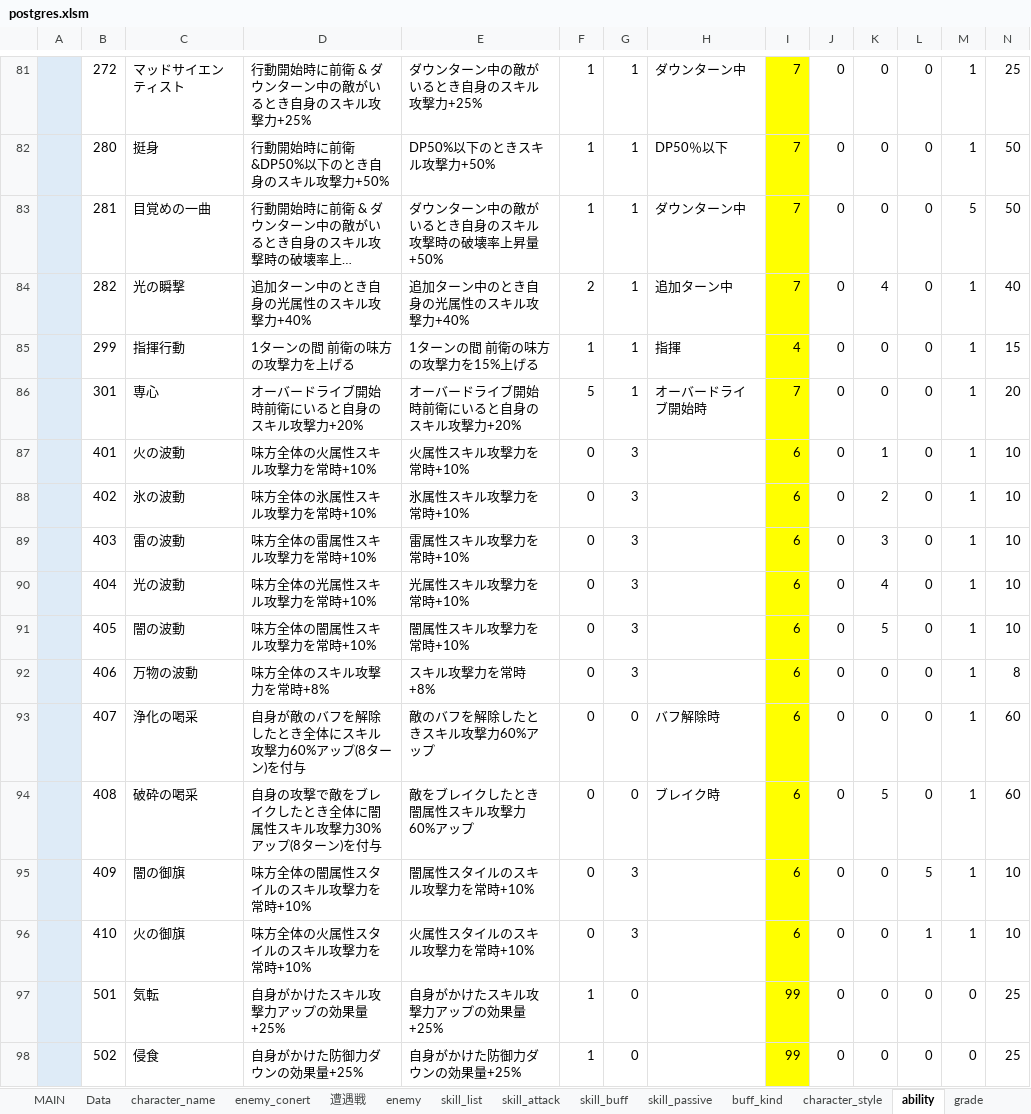
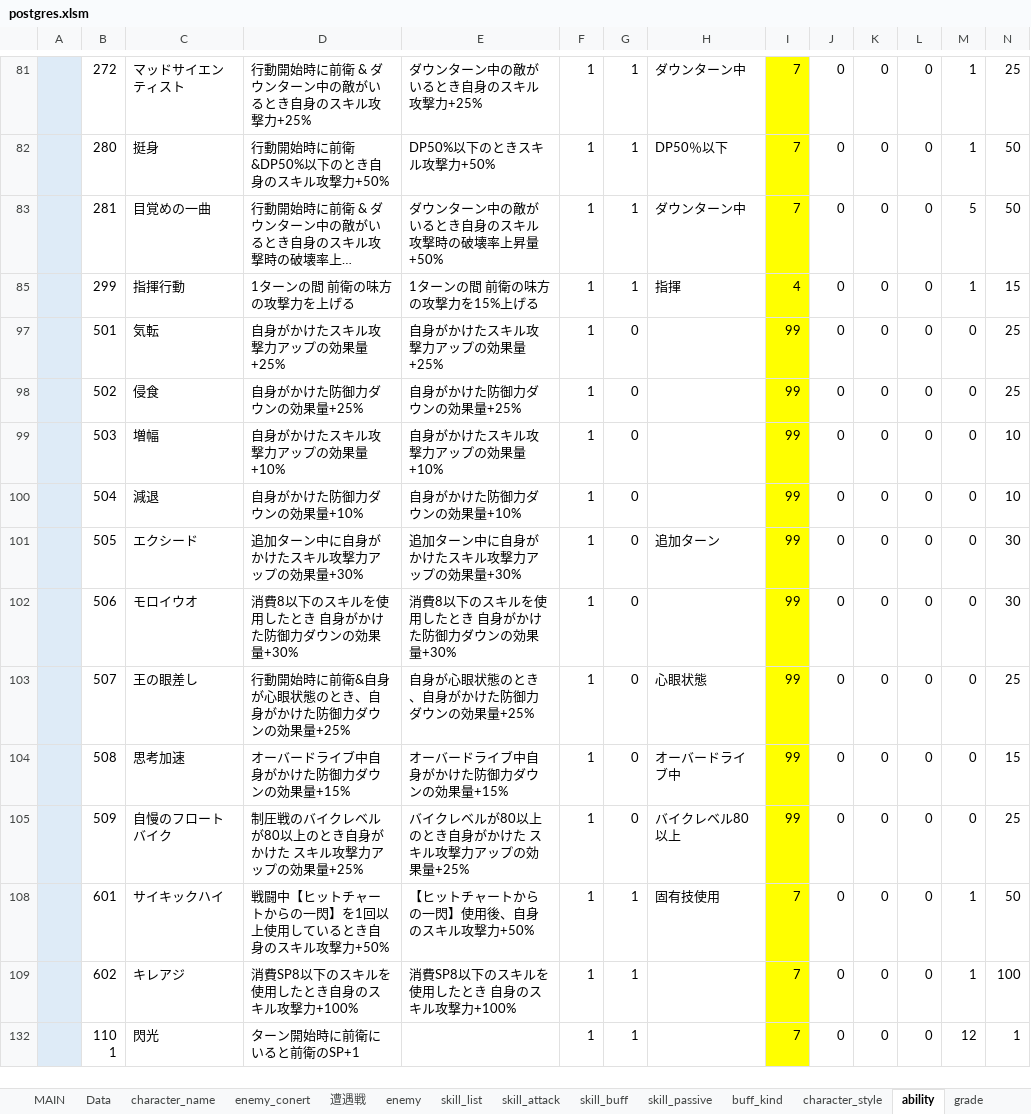
Before and after one commit to reliruleru00/hevburn, an Excel workbook: postgres.xlsm, sheet ability, drawn as a sheet; only a part is shown, gaps mark what is left out; the shorter side is filled out with more unchanged rows; long unchanged cells end in …; values as stored, in another font and other column widths than the file's, no borders; charts and pictures not drawn; rows hold the shown columns only; the diff covers the shown part only; the diff names each change by its address in the sheet, - before the commit and + after, or states it on an @@ line.

```diff
--- a/postgres.xlsm (sheet ability)
+++ b/postgres.xlsm (sheet ability)
@@ row 84 hidden:  | 282 | 光の瞬撃 | 追加ターン中のとき自身の光属性のスキル攻撃力+40% | 追加ターン中のとき自身の光属性のスキル攻撃力+40% | 2 | 1 | 追加ターン中 | 7 | 0 | 4 | 0 | 1 | 40 @@
@@ row 86 hidden:  | 301 | 専心 | オーバードライブ開始時前衛にいると自身のスキル攻撃力+20% | オーバードライブ開始時前衛にいると自身のスキル攻撃力+20% | 5 | 1 | オーバードライブ開始時 | 7 | 0 | 0 | 0 | 1 | 20 @@
@@ row 87 hidden:  | 401 | 火の波動 | 味方全体の火属性スキル攻撃力を常時+10% | 火属性スキル攻撃力を常時+10% | 0 | 3 |  | 6 | 0 | 1 | 0 | 1 | 10 @@
@@ row 88 hidden:  | 402 | 氷の波動 | 味方全体の氷属性スキル攻撃力を常時+10% | 氷属性スキル攻撃力を常時+10% | 0 | 3 |  | 6 | 0 | 2 | 0 | 1 | 10 @@
@@ row 89 hidden:  | 403 | 雷の波動 | 味方全体の雷属性スキル攻撃力を常時+10% | 雷属性スキル攻撃力を常時+10% | 0 | 3 |  | 6 | 0 | 3 | 0 | 1 | 10 @@
@@ row 90 hidden:  | 404 | 光の波動 | 味方全体の光属性スキル攻撃力を常時+10% | 光属性スキル攻撃力を常時+10% | 0 | 3 |  | 6 | 0 | 4 | 0 | 1 | 10 @@
@@ row 91 hidden:  | 405 | 闇の波動 | 味方全体の闇属性スキル攻撃力を常時+10% | 闇属性スキル攻撃力を常時+10% | 0 | 3 |  | 6 | 0 | 5 | 0 | 1 | 10 @@
@@ row 92 hidden:  | 406 | 万物の波動 | 味方全体のスキル攻撃力を常時+8% | スキル攻撃力を常時+8% | 0 | 3 |  | 6 | 0 | 0 | 0 | 1 | 8 @@
@@ row 93 hidden:  | 407 | 浄化の喝采 | 自身が敵のバフを解除したとき全体にスキル攻撃力60%アップ(8ターン)を付与 | 敵のバフを解除したときスキル攻撃力60%アップ | 0 | 0 | バフ解除時 | 6 | 0 | 0 | 0 | 1 | 60 @@
@@ row 94 hidden:  | 408 | 破砕の喝采 | 自身の攻撃で敵をブレイクしたとき全体に闇属性スキル攻撃力30%アップ(8ターン)を付与 | 敵をブレイクしたとき闇属性スキル攻撃力60%アップ | 0 | 0 | ブレイク時 | 6 | 0 | 5 | 0 | 1 | 60 @@
@@ row 95 hidden:  | 409 | 闇の御旗 | 味方全体の闇属性スタイルのスキル攻撃力を常時+10% | 闇属性スタイルのスキル攻撃力を常時+10% | 0 | 3 |  | 6 | 0 | 0 | 5 | 1 | 10 @@
@@ row 96 hidden:  | 410 | 火の御旗 | 味方全体の火属性スタイルのスキル攻撃力を常時+10% | 火属性スタイルのスキル攻撃力を常時+10% | 0 | 3 |  | 6 | 0 | 0 | 1 | 1 | 10 @@
```
Also changed, not shown: 1 removed row and 78 hidden or unhidden rows elsewhere in this sheet, sheet enemy, hidden cells, 2 other files.
